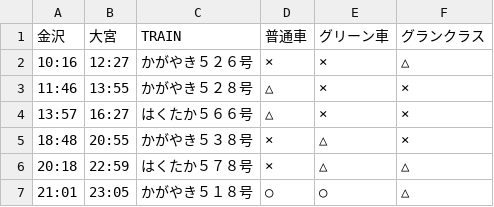
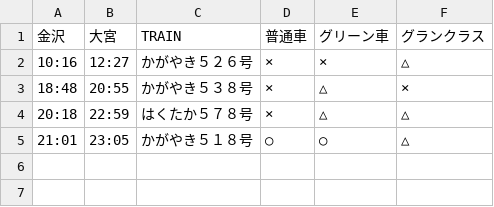
Before and after one commit to stockaitkenwaterman/DEPARTURES, a TSV file: 0103.tsv, drawn as a sheet.

```diff
--- a/0103.tsv
+++ b/0103.tsv
@@ -2,4 +2,2 @@
 10:16	12:27	かがやき５２６号	×	×	△
-11:46	13:55	かがやき５２８号	△	×	×
-13:57	16:27	はくたか５６６号	△	×	×
 18:48	20:55	かがやき５３８号	×	△	×
```
Also changed, not shown: 0102.tsv, 1231.tsv.
